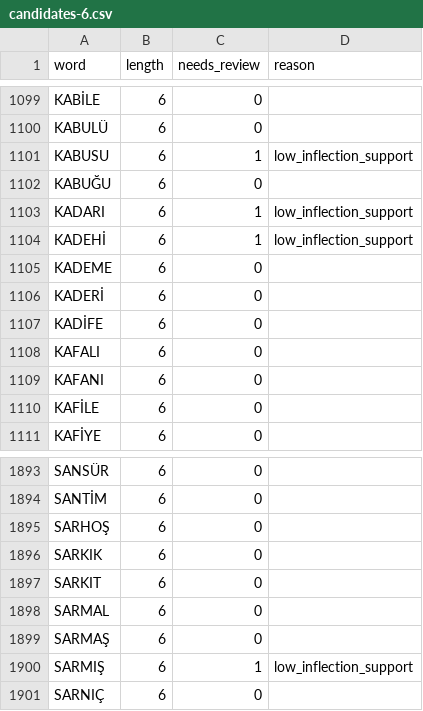
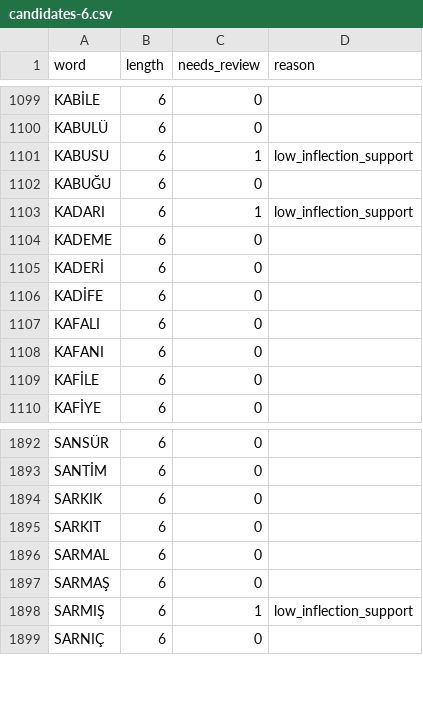
Before and after one commit to halilenesozdemir/harfhane, a CSV file: data/words/candidates-6.csv, drawn as a sheet; only a part is shown, gaps mark what is left out.

```diff
--- a/data/words/candidates-6.csv
+++ b/data/words/candidates-6.csv
@@ -1103,3 +1103,2 @@ KABUĞU,6,0,
 KADARI,6,1,low_inflection_support
-KADEHİ,6,1,low_inflection_support
 KADEME,6,0,
@@ -1894,3 +1893,2 @@ SANSÜR,6,0,
 SANTİM,6,0,
-SARHOŞ,6,0,
 SARKIK,6,0,
```
Also changed, not shown: data/words/candidates-4.csv, data/words/candidates-5.csv, 8 other files.
